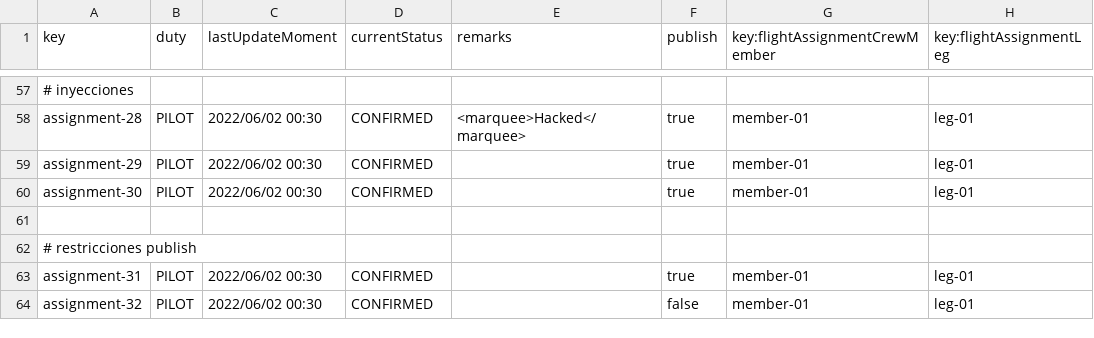
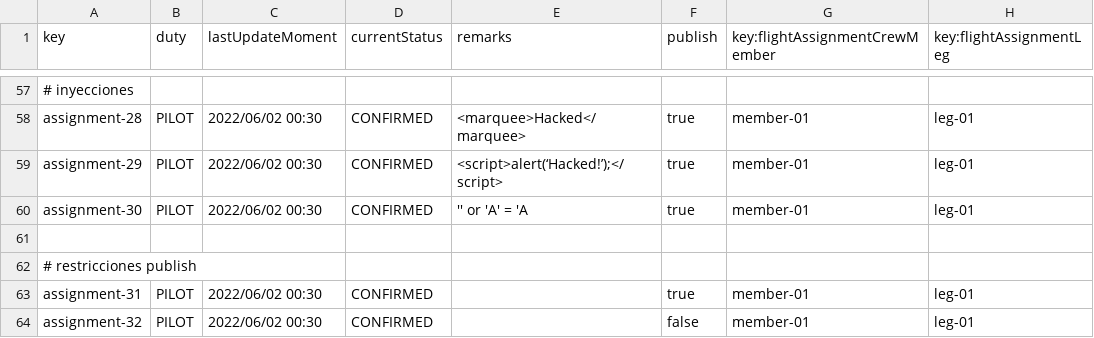
Before and after one commit to javsorbla/Acme-ANS-D03, a CSV file: src/main/resources/WEB-INF/data/sample/flightAssignment.csv, drawn as a sheet; only a part is shown, gaps mark what is left out; the diff names each change by its address in the sheet, - before the commit and + after, or states it on an @@ line.

Commit message:
Sample data for airline created

```diff
--- a/src/main/resources/WEB-INF/data/sample/flightAssignment.csv
+++ b/src/main/resources/WEB-INF/data/sample/flightAssignment.csv
-E59 (remarks): (empty)
+E59 (remarks): <script>alert(‘Hacked!’);</script>
-E60 (remarks): (empty)
+E60 (remarks): '' or 'A' = 'A
```
Also changed, not shown: 1 other file.
